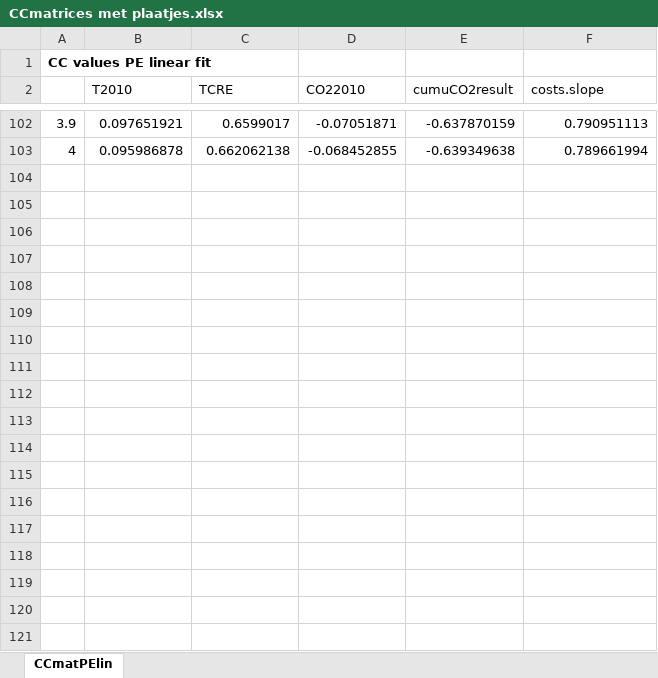
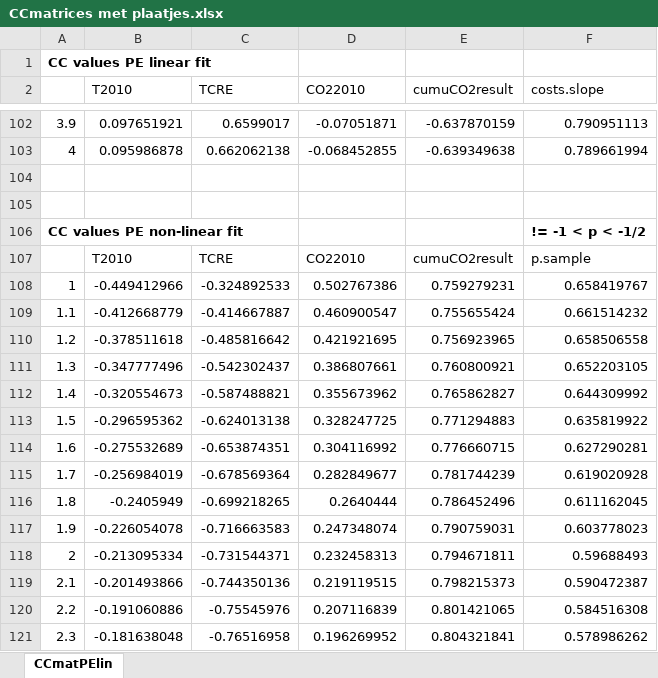
Before and after one commit to marsmans/modelTt, an Excel workbook: CCmatrices met plaatjes.xlsx, sheet CCmatPElin, drawn as a sheet; only a part is shown, gaps mark what is left out; values as stored, in another font and other column widths than the file's, no borders; charts and pictures not drawn; the diff covers the shown part only; the diff names each change by its address in the sheet, - before the commit and + after, or states it on an @@ line.

```diff
--- a/CCmatrices met plaatjes.xlsx (sheet CCmatPElin)
+++ b/CCmatrices met plaatjes.xlsx (sheet CCmatPElin)
+row 104: (empty)
+row 105: (empty)
+row 106: CC values PE non-linear fit |  |  |  |  | != -1 < p < -1/2
+row 107:  | T2010 | TCRE | CO22010 | cumuCO2result | p.sample
+row 108: 1 | -0.449412966 | -0.324892533 | 0.502767386 | 0.759279231 | 0.658419767
+row 109: 1.1 | -0.412668779 | -0.414667887 | 0.460900547 | 0.755655424 | 0.661514232
+row 110: 1.2 | -0.378511618 | -0.485816642 | 0.421921695 | 0.756923965 | 0.658506558
+row 111: 1.3 | -0.347777496 | -0.542302437 | 0.386807661 | 0.760800921 | 0.652203105
+row 112: 1.4 | -0.320554673 | -0.587488821 | 0.355673962 | 0.765862827 | 0.644309992
+row 113: 1.5 | -0.296595362 | -0.624013138 | 0.328247725 | 0.771294883 | 0.635819922
+row 114: 1.6 | -0.275532689 | -0.653874351 | 0.304116992 | 0.776660715 | 0.627290281
+row 115: 1.7 | -0.256984019 | -0.678569364 | 0.282849677 | 0.781744239 | 0.619020928
+row 116: 1.8 | -0.2405949 | -0.699218265 | 0.2640444 | 0.786452496 | 0.611162045
+row 117: 1.9 | -0.226054078 | -0.716663583 | 0.247348074 | 0.790759031 | 0.603778023
+row 118: 2 | -0.213095334 | -0.731544371 | 0.232458313 | 0.794671811 | 0.59688493
+row 119: 2.1 | -0.201493866 | -0.744350136 | 0.219119515 | 0.798215373 | 0.590472387
+row 120: 2.2 | -0.191060886 | -0.75545976 | 0.207116839 | 0.801421065 | 0.584516308
+row 121: 2.3 | -0.181638048 | -0.76516958 | 0.196269952 | 0.804321841 | 0.578986262
```
Also changed, not shown: 53 added rows and 1 removed row elsewhere in this sheet, charts or pictures, 4 other files.
